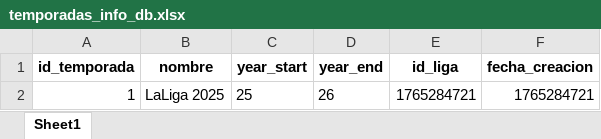
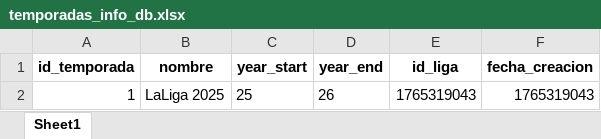
Before and after one commit to ivanarganda/proyectosFlet, an Excel workbook: webscrapping/sofascore/Server/files_initted/temporadas_info_db.xlsx, sheet Sheet1, drawn as a sheet; values as stored, in another font and other column widths than the file's, no borders; the diff names each change by its address in the sheet, - before the commit and + after, or states it on an @@ line.

```diff
--- a/webscrapping/sofascore/Server/files_initted/temporadas_info_db.xlsx (sheet Sheet1)
+++ b/webscrapping/sofascore/Server/files_initted/temporadas_info_db.xlsx (sheet Sheet1)
-E2 (id_liga): 1765284721
+E2 (id_liga): 1765319043
-F2 (fecha_creacion): 1765284721
+F2 (fecha_creacion): 1765319043
```
Also changed, not shown: webscrapping/sofascore/Server/files_initted/equipos_info_db.xlsx, webscrapping/sofascore/Server/files_initted/estadios_info_db.xlsx, 27 other files.
